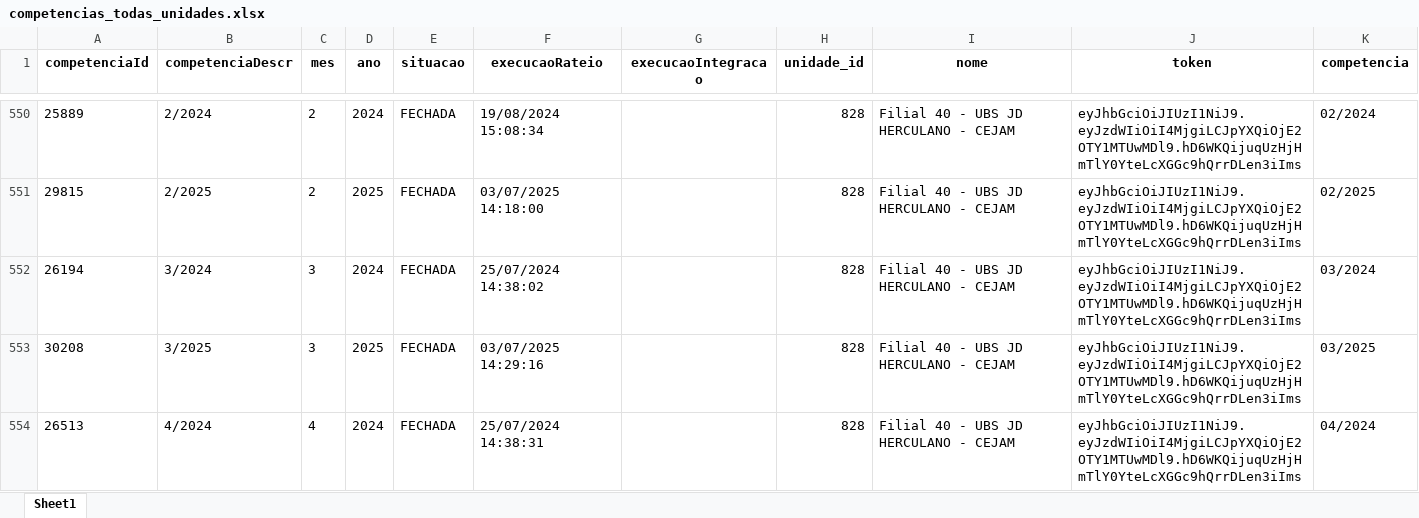
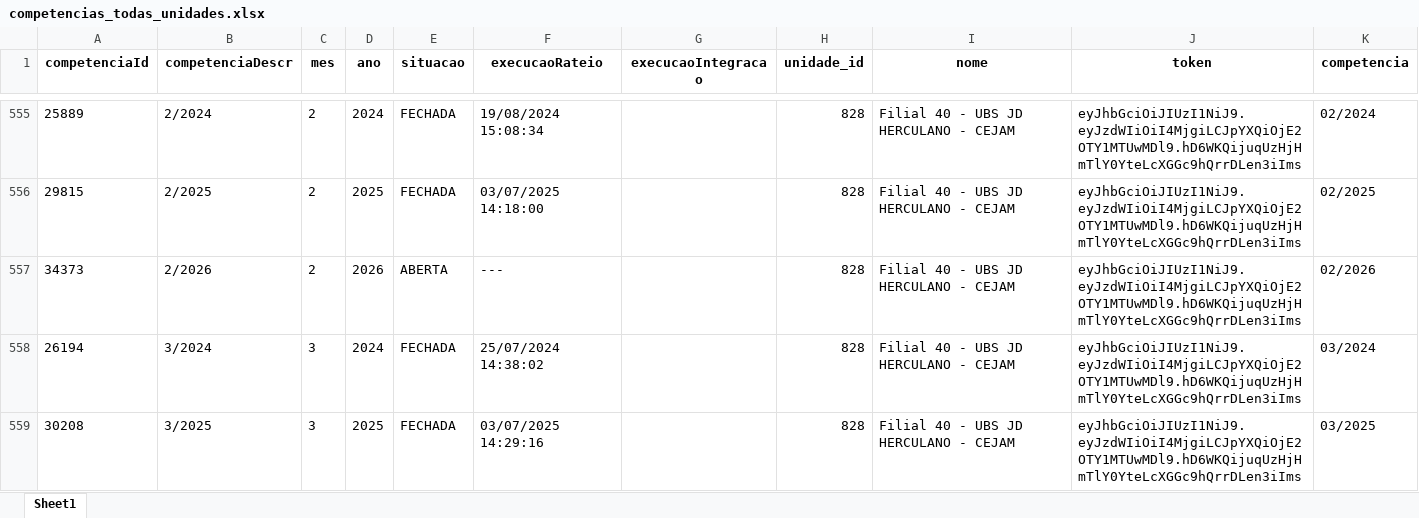
Before and after one commit to Lmiranda020/automacao_abertura_de_competencia, an Excel workbook: competencias_todas_unidades.xlsx, sheet Sheet1, drawn as a sheet; only a part is shown, gaps mark what is left out; the shorter side is filled out with more unchanged rows; values as stored, in another font and other column widths than the file's, no borders; the diff covers the shown part only; the diff names each change by its address in the sheet, - before the commit and + after, or states it on an @@ line.

```diff
--- a/competencias_todas_unidades.xlsx (sheet Sheet1)
+++ b/competencias_todas_unidades.xlsx (sheet Sheet1)
+row 557: 34373 | 2/2026 | 2 | 2026 | ABERTA | --- |  | 828 | Filial 40 - UBS JD HERCULANO - CEJAM | eyJhbGciOiJIUzI1NiJ9.eyJzdWIiOiI4MjgiLCJpYXQiOjE2OTY1MTUwMDl9.hD6WKQijuqUzHjHmTlY0YteLcXGGc9hQrrDLen3iIms | 02/2026
```
Also changed, not shown: 20 added rows and 6 edited cells elsewhere in this sheet, 1 other file.
